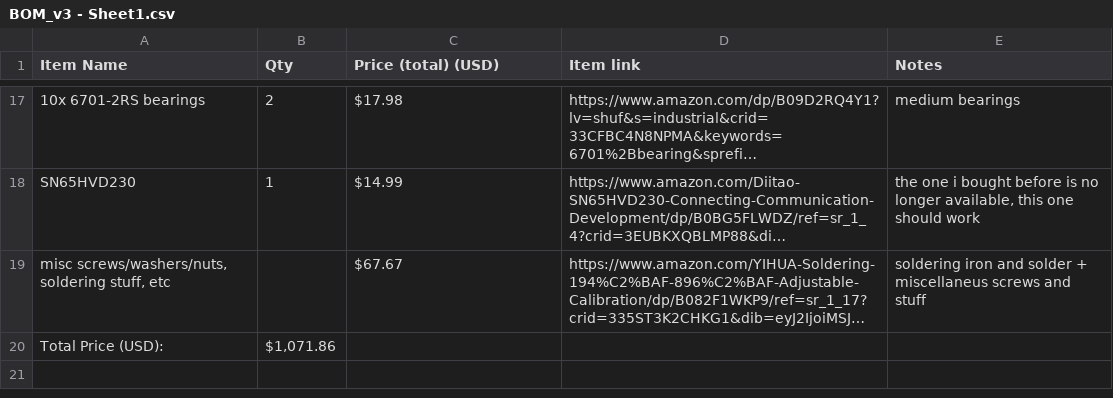
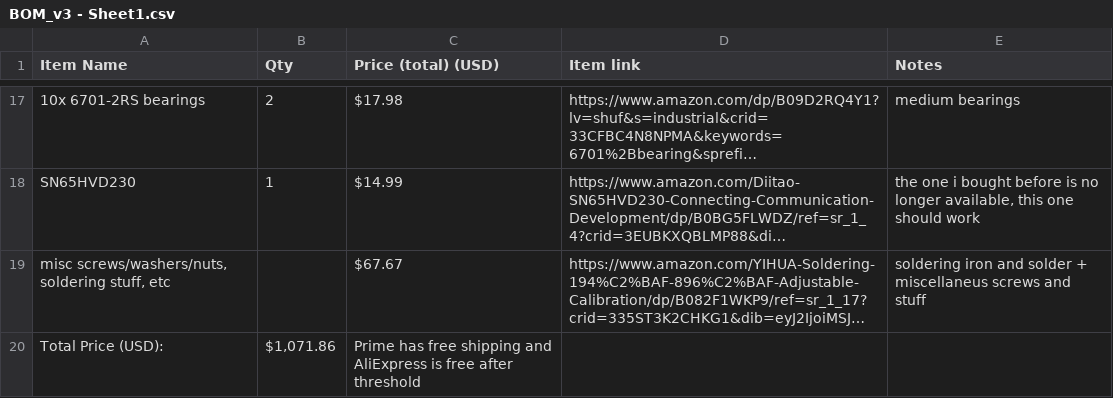
Before and after one commit to deepnee123/biped-affordable-rl, a CSV file: BOM_v3 - Sheet1.csv, drawn as a sheet; only a part is shown, gaps mark what is left out; long unchanged cells end in …; the diff names each change by its address in the sheet, - before the commit and + after, or states it on an @@ line.

Commit message:
Revise BOM with new items and pricing details
Updated BOM with new items and prices, including links and notes.

```diff
--- a/BOM_v3 - Sheet1.csv
+++ b/BOM_v3 - Sheet1.csv
-C20 (Price (total) (USD)): (empty)
+C20 (Price (total) (USD)): Prime has free shipping and AliExpress is free after threshold
```
